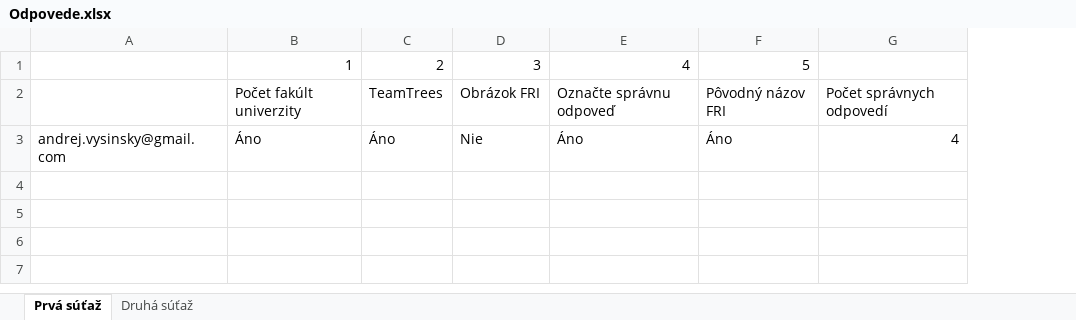
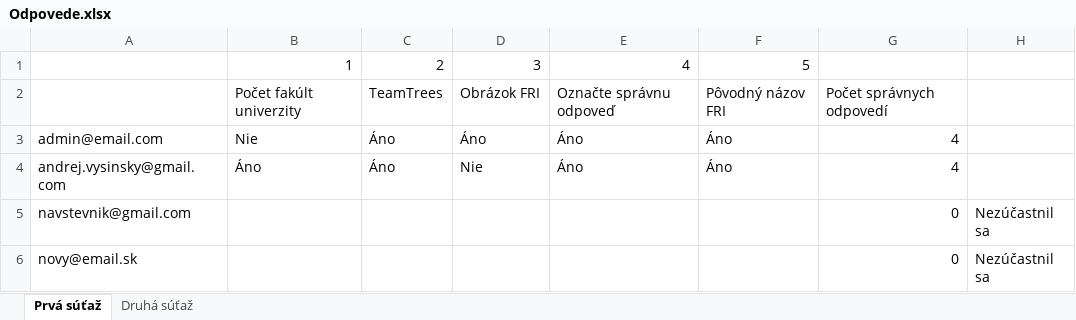
Before and after one commit to AndrejVysinsky/qr-game, an Excel workbook: wwwroot/Odpovede.xlsx, sheet Prvá súťaž, drawn as a sheet; values as stored, in another font and other column widths than the file's, no borders; addresses are those after the commit; the diff names each change by its address in the sheet, - before the commit and + after, or states it on an @@ line.

```diff
--- a/wwwroot/Odpovede.xlsx (sheet Prvá súťaž)
+++ b/wwwroot/Odpovede.xlsx (sheet Prvá súťaž)
+column H, empty
+row 3: admin@email.com | Nie | Áno | Áno | Áno | Áno | 4
+row 5: navstevnik@gmail.com |  |  |  |  |  | 0 | Nezúčastnil sa
+row 6: novy@email.sk |  |  |  |  |  | 0 | Nezúčastnil sa
```
Also changed, not shown: sheet Druhá súťaž, 8 other files.
